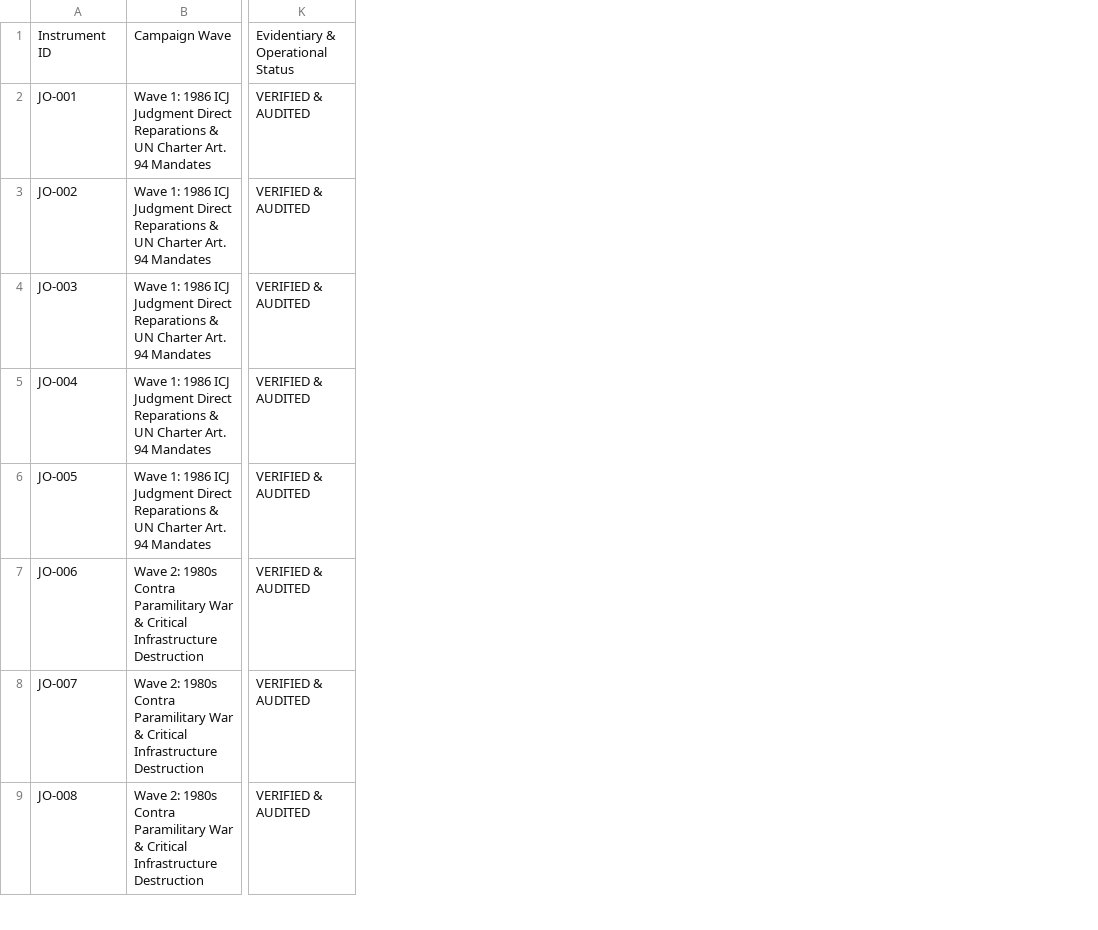
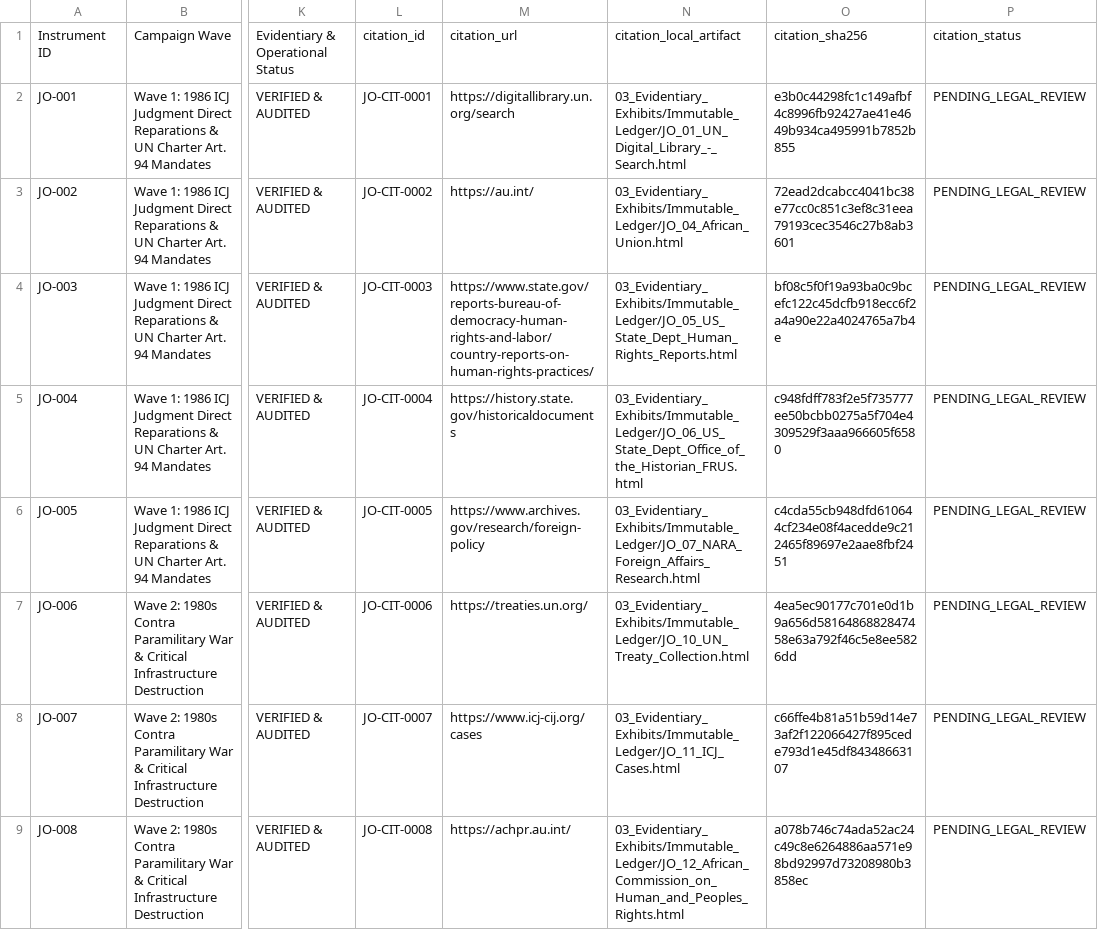
Before and after one commit to GlobalRestitutionAlliance/asia-us-jo-jordan-master-litigation, a CSV file: 00_Master_Knowledge_Base/Master_Jordan_Restitution_Crosswalk_Matrix.csv, drawn as a sheet; only a part is shown, gaps mark what is left out; the diff names each change by its address in the sheet, - before the commit and + after, or states it on an @@ line.

```diff
--- a/00_Master_Knowledge_Base/Master_Jordan_Restitution_Crosswalk_Matrix.csv
+++ b/00_Master_Knowledge_Base/Master_Jordan_Restitution_Crosswalk_Matrix.csv
+column L, rows 1-9: citation_id | JO-CIT-0001 | JO-CIT-0002 | JO-CIT-0003 | JO-CIT-0004 | JO-CIT-0005 | JO-CIT-0006 | JO-CIT-0007 | JO-CIT-0008
+column M, rows 1-9: citation_url | https://digitallibrary.un.org/search | https://au.int/ | https://www.state.gov/reports-bureau-of-democracy-human-rights-and-labor/country-reports-on-human-rights-practices/ | https://history.state.gov/historicaldocuments | https://www.archives.gov/research/foreign-policy | https://treaties.un.org/ | https://www.icj-cij.org/cases | https://achpr.au.int/
+column N, rows 1-9: citation_local_artifact | 03_Evidentiary_Exhibits/Immutable_Ledger/JO_01_UN_Digital_Library_-_Search.html | 03_Evidentiary_Exhibits/Immutable_Ledger/JO_04_African_Union.html | 03_Evidentiary_Exhibits/Immutable_Ledger/JO_05_US_State_Dept_Human_Rights_Reports.html | 03_Evidentiary_Exhibits/Immutable_Ledger/JO_06_US_State_Dept_Office_of_the_Historian_FRUS.html | 03_Evidentiary_Exhibits/Immutable_Ledger/JO_07_NARA_Foreign_Affairs_Research.html | 03_Evidentiary_Exhibits/Immutable_Ledger/JO_10_UN_Treaty_Collection.html | 03_Evidentiary_Exhibits/Immutable_Ledger/JO_11_ICJ_Cases.html | 03_Evidentiary_Exhibits/Immutable_Ledger/JO_12_African_Commission_on_Human_and_Peoples_Rights.html
+column O, rows 1-9: citation_sha256 | e3b0c44298fc1c149afbf4c8996fb92427ae41e4649b934ca495991b7852b855 | 72ead2dcabcc4041bc38e77cc0c851c3ef8c31eea79193cec3546c27b8ab3601 | bf08c5f0f19a93ba0c9bcefc122c45dcfb918ecc6f2a4a90e22a4024765a7b4e | c948fdff783f2e5f735777ee50bcbb0275a5f704e4309529f3aaa966605f6580 | c4cda55cb948dfd610644cf234e08f4acedde9c212465f89697e2aae8fbf2451 | 4ea5ec90177c701e0d1b9a656d5816486882847458e63a792f46c5e8ee5826dd | c66ffe4b81a51b59d14e73af2f122066427f895cede793d1e45df84348663107 | a078b746c74ada52ac24c49c8e6264886aa571e98bd92997d73208980b3858ec
+column P, rows 1-9: citation_status | PENDING_LEGAL_REVIEW | PENDING_LEGAL_REVIEW | PENDING_LEGAL_REVIEW | PENDING_LEGAL_REVIEW | PENDING_LEGAL_REVIEW | PENDING_LEGAL_REVIEW | PENDING_LEGAL_REVIEW | PENDING_LEGAL_REVIEW
```
Also changed, not shown: 99_Archives_and_Manifests/MANIFEST_SHA256.csv, 21 other files.
